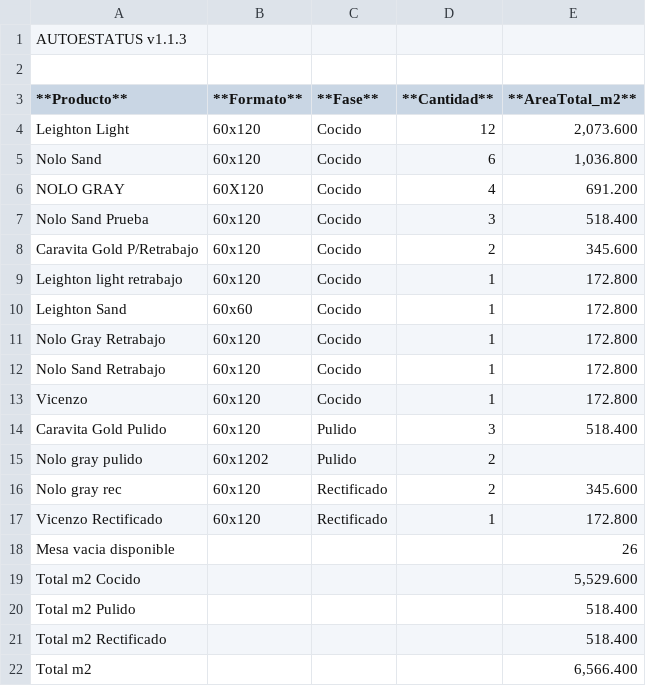
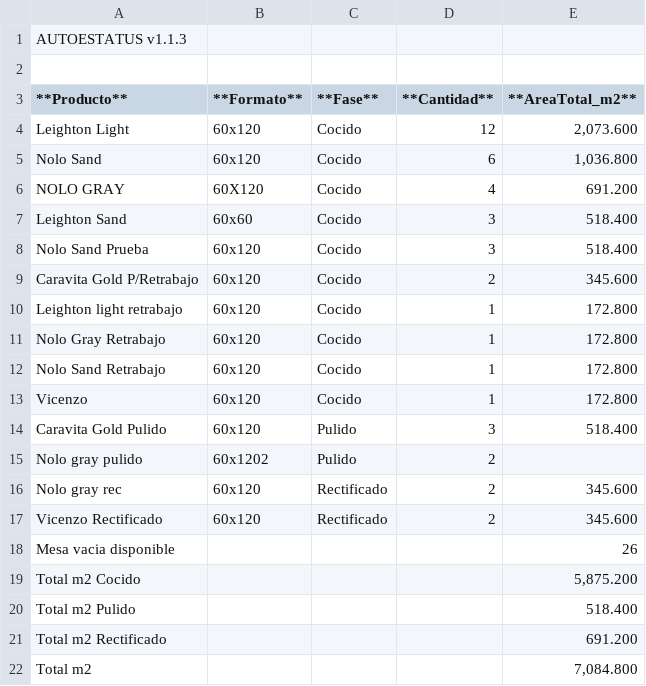
Before and after one commit to teclgvp3-droid/Estatus-De-Productos, a TSV file: recuento_productos.tsv, drawn as a sheet.

Commit message:
AUTOESTATUS update 2026-11-13 20:37:02

```diff
--- a/recuento_productos.tsv
+++ b/recuento_productos.tsv
@@ -6,2 +6,3 @@ Nolo Sand	60x120	Cocido	6	1,036.800
 NOLO GRAY	60X120	Cocido	4	691.200
+Leighton Sand	60x60	Cocido	3	518.400
 Nolo Sand Prueba	60x120	Cocido	3	518.400
@@ -9,3 +10,2 @@ Caravita Gold P/Retrabajo	60x120	Cocido	2	345.600
 Leighton light retrabajo	60x120	Cocido	1	172.800
-Leighton Sand	60x60	Cocido	1	172.800
 Nolo Gray Retrabajo	60x120	Cocido	1	172.800
@@ -16,7 +16,7 @@ Nolo gray pulido	60x1202	Pulido	2
 Nolo gray rec	60x120	Rectificado	2	345.600
-Vicenzo Rectificado	60x120	Rectificado	1	172.800
+Vicenzo Rectificado	60x120	Rectificado	2	345.600
 Mesa vacia disponible				26
-Total m2 Cocido				5,529.600
+Total m2 Cocido				5,875.200
 Total m2 Pulido				518.400
-Total m2 Rectificado				518.400
-Total m2				6,566.400
+Total m2 Rectificado				691.200
+Total m2				7,084.800
```
